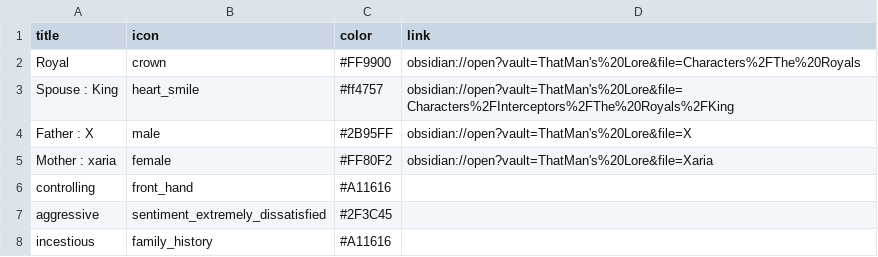
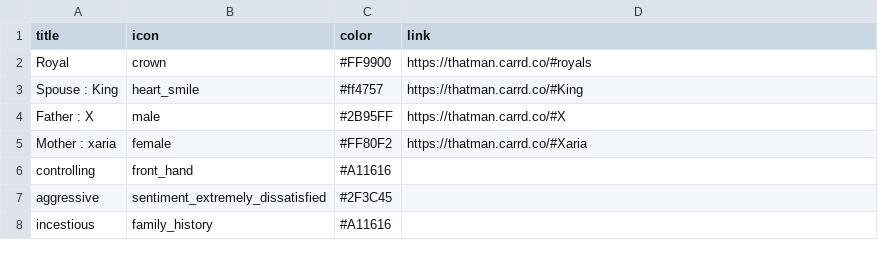
Before and after one commit to ThatMan023/Eyluist, a CSV file: characters/Queen_Chips.csv, drawn as a sheet.

```diff
--- a/characters/Queen_Chips.csv
+++ b/characters/Queen_Chips.csv
@@ -1,6 +1,6 @@
 title,icon,color,link
-Royal,crown,#FF9900,obsidian://open?vault=ThatMan's%20Lore&file=Characters%2FThe%20Royals
-Spouse : King,heart_smile,#ff4757,obsidian://open?vault=ThatMan's%20Lore&file=Characters%2FInterceptors%2FThe%20Royals%2FKing
-Father : X,male,#2B95FF,obsidian://open?vault=ThatMan's%20Lore&file=X
-Mother : xaria,female,#FF80F2,obsidian://open?vault=ThatMan's%20Lore&file=Xaria
+Royal,crown,#FF9900,https://thatman.carrd.co/#royals
+Spouse : King,heart_smile,#ff4757,https://thatman.carrd.co/#King
+Father : X,male,#2B95FF,https://thatman.carrd.co/#X
+Mother : xaria,female,#FF80F2,https://thatman.carrd.co/#Xaria
 controlling,front_hand,#A11616,
```
Also changed, not shown: characters/Bishop_Chips.csv, characters/Club_Chips.csv, 9 other files.
